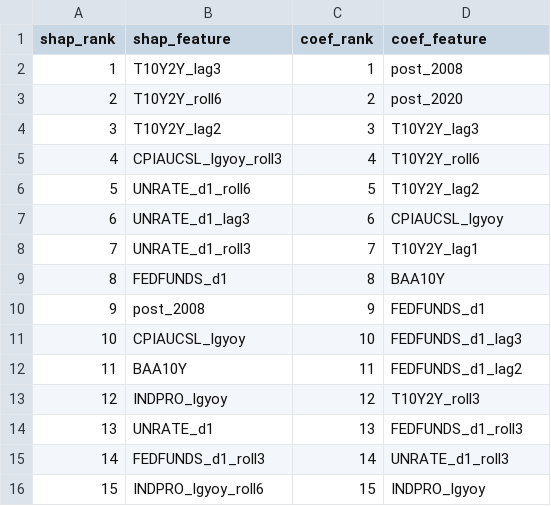
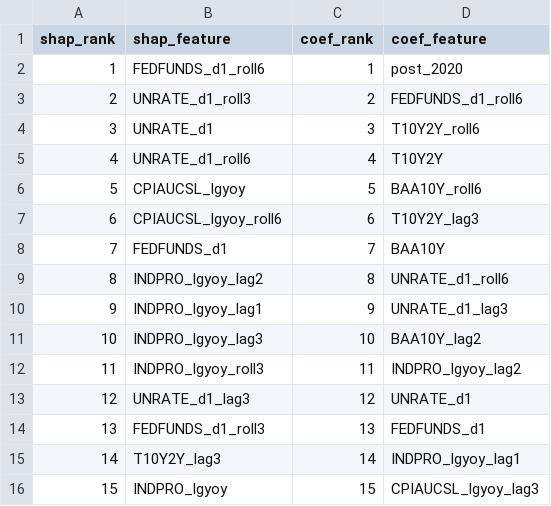
Before and after one commit to Sanjit-Jeevanand/UCL_COMP_0047_GROUP_PRESENTATION, a CSV file: DS_Sources_Data Acquisition & Version Control/model_team_b_outputs/Target_2Q_ahead_shap_vs_coef_comparison.csv, drawn as a sheet.

```diff
--- a/DS_Sources_Data Acquisition & Version Control/model_team_b_outputs/Target_2Q_ahead_shap_vs_coef_comparison.csv
+++ b/DS_Sources_Data Acquisition & Version Control/model_team_b_outputs/Target_2Q_ahead_shap_vs_coef_comparison.csv
@@ -1,16 +1,16 @@
 shap_rank,shap_feature,coef_rank,coef_feature
-1,T10Y2Y_lag3,1,post_2008
-2,T10Y2Y_roll6,2,post_2020
-3,T10Y2Y_lag2,3,T10Y2Y_lag3
-4,CPIAUCSL_lgyoy_roll3,4,T10Y2Y_roll6
-5,UNRATE_d1_roll6,5,T10Y2Y_lag2
-6,UNRATE_d1_lag3,6,CPIAUCSL_lgyoy
-7,UNRATE_d1_roll3,7,T10Y2Y_lag1
-8,FEDFUNDS_d1,8,BAA10Y
-9,post_2008,9,FEDFUNDS_d1
-10,CPIAUCSL_lgyoy,10,FEDFUNDS_d1_lag3
-11,BAA10Y,11,FEDFUNDS_d1_lag2
-12,INDPRO_lgyoy,12,T10Y2Y_roll3
-13,UNRATE_d1,13,FEDFUNDS_d1_roll3
-14,FEDFUNDS_d1_roll3,14,UNRATE_d1_roll3
-15,INDPRO_lgyoy_roll6,15,INDPRO_lgyoy
+1,FEDFUNDS_d1_roll6,1,post_2020
+2,UNRATE_d1_roll3,2,FEDFUNDS_d1_roll6
+3,UNRATE_d1,3,T10Y2Y_roll6
+4,UNRATE_d1_roll6,4,T10Y2Y
+5,CPIAUCSL_lgyoy,5,BAA10Y_roll6
+6,CPIAUCSL_lgyoy_roll6,6,T10Y2Y_lag3
+7,FEDFUNDS_d1,7,BAA10Y
+8,INDPRO_lgyoy_lag2,8,UNRATE_d1_roll6
+9,INDPRO_lgyoy_lag1,9,UNRATE_d1_lag3
+10,INDPRO_lgyoy_lag3,10,BAA10Y_lag2
+11,INDPRO_lgyoy_roll3,11,INDPRO_lgyoy_lag2
+12,UNRATE_d1_lag3,12,UNRATE_d1
+13,FEDFUNDS_d1_roll3,13,FEDFUNDS_d1
+14,T10Y2Y_lag3,14,INDPRO_lgyoy_lag1
+15,INDPRO_lgyoy,15,CPIAUCSL_lgyoy_lag3
```
Also changed, not shown: DS_Sources_Data Acquisition & Version Control/model_team_b_outputs/Target_3Q_ahead_shap_vs_coef_comparison.csv, DS_Sources_Data Acquisition & Version Control/model_team_b_outputs/combined_team_comparison.csv, 49 other files.
